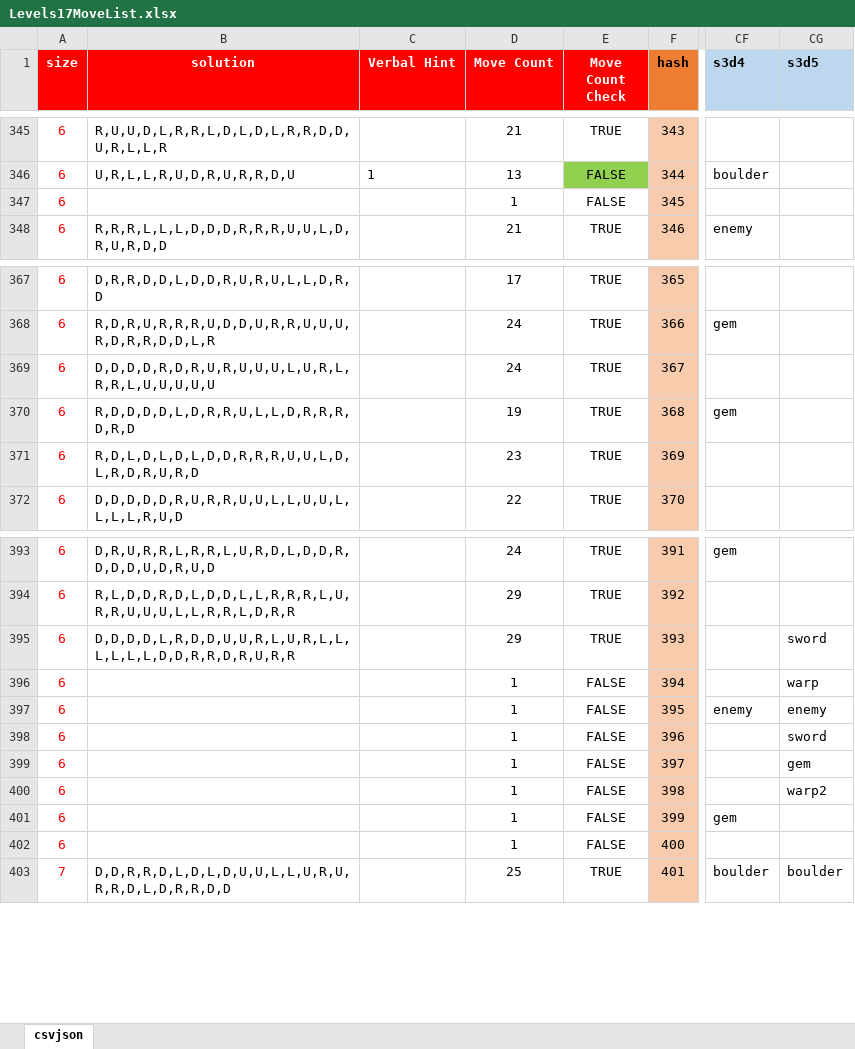
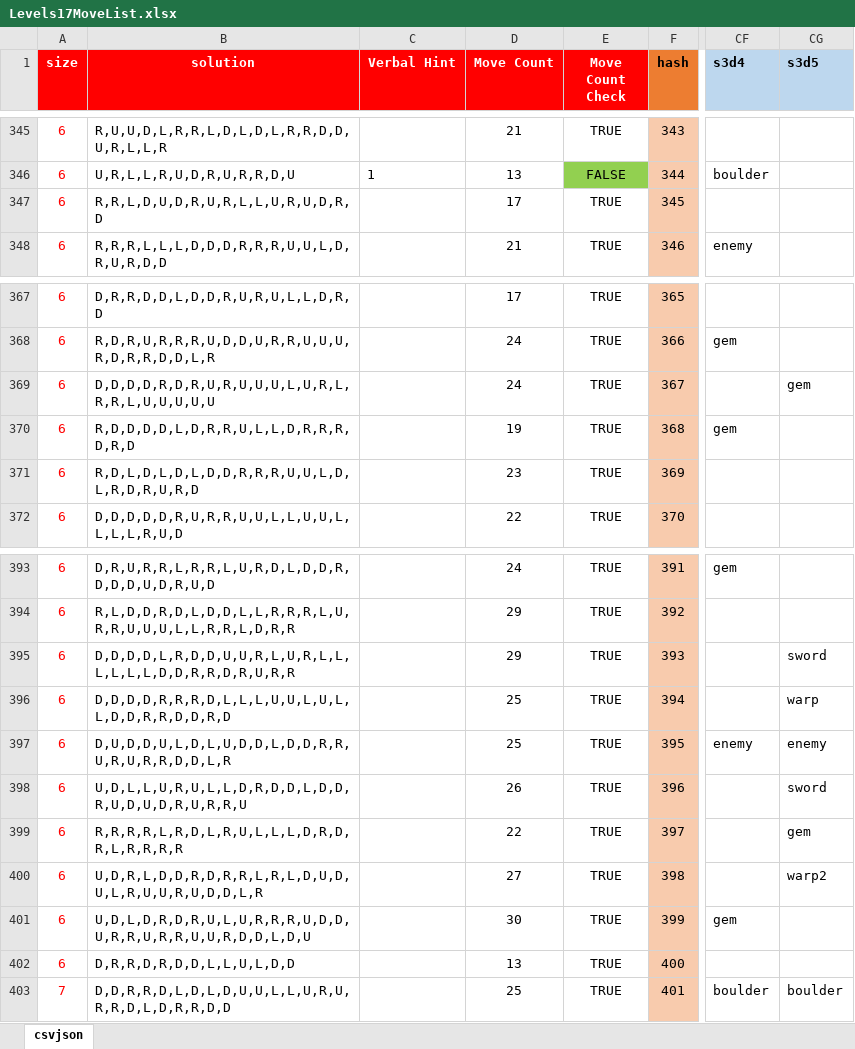
Before and after one commit to emchar1/PUZLBoy, an Excel workbook: JSON/Levels17MoveList.xlsx, sheet csvjson, drawn as a sheet; only a part is shown, gaps mark what is left out; values as stored, in another font and other column widths than the file's, no borders; the diff names each change by its address in the sheet, - before the commit and + after, or states it on an @@ line.

Commit message:
Complete Level17MoveList solutions. Update AchievementSuperEfficient to requirement of 35.

```diff
--- a/JSON/Levels17MoveList.xlsx (sheet csvjson)
+++ b/JSON/Levels17MoveList.xlsx (sheet csvjson)
-B347 (solution): (empty)
+B347 (solution): R,R,L,D,U,D,R,U,R,L,L,U,R,U,D,R,D
-D347 (Move Count): 1
+D347 (Move Count): 17
-E347 (Move Count Check): FALSE
+E347 (Move Count Check): TRUE
-CG369 (s3d5): (empty)
+CG369 (s3d5): gem
-B396 (solution): (empty)
+B396 (solution): D,D,D,D,R,R,R,D,L,L,L,U,U,L,U,L,L,D,D,R,R,D,D,R,D
-D396:D397 (Move Count): 1
+D396:D397 (Move Count): 25
-E396:E402 (Move Count Check): FALSE
+E396:E402 (Move Count Check): TRUE
-B397 (solution): (empty)
+B397 (solution): D,U,D,D,U,L,D,L,U,D,D,L,D,D,R,R,U,R,U,R,R,D,D,L,R
-B398 (solution): (empty)
+B398 (solution): U,D,L,L,U,R,U,L,L,D,R,D,D,L,D,D,R,U,D,U,D,R,U,R,R,U
-D398 (Move Count): 1
+D398 (Move Count): 26
-B399 (solution): (empty)
+B399 (solution): R,R,R,R,L,R,D,L,R,U,L,L,L,D,R,D,R,L,R,R,R,R
-D399 (Move Count): 1
+D399 (Move Count): 22
-B400 (solution): (empty)
+B400 (solution): U,D,R,L,D,D,R,D,R,R,L,R,L,D,U,D, U,L,R,U,U,R,U,D,D,L,R
-D400 (Move Count): 1
+D400 (Move Count): 27
-B401 (solution): (empty)
+B401 (solution): U,D,L,D,R,D,R,U,L,U,R,R,R,U,D,D,U,R,R,U,R,R,U,U,R,D,D,L,D,U
-D401 (Move Count): 1
+D401 (Move Count): 30
-B402 (solution): (empty)
+B402 (solution): D,R,R,D,R,D,D,L,L,U,L,D,D
-D402 (Move Count): 1
+D402 (Move Count): 13
```
Also changed, not shown: JSON/AchievementsList.xlsx, 3 other files.
